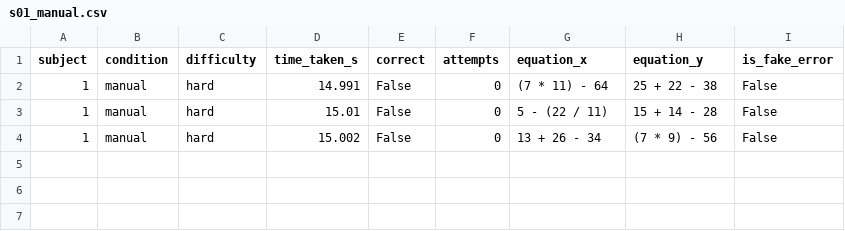
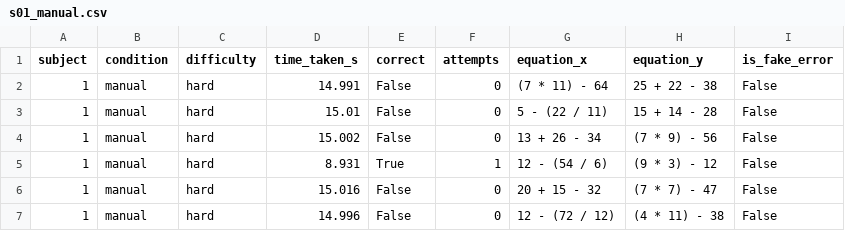
Before and after one commit to JoseTrapero9/personalized_trials_setup, a CSV file: logs/s01_manual.csv, drawn as a sheet; the diff names each change by its address in the sheet, - before the commit and + after, or states it on an @@ line.

```diff
--- a/logs/s01_manual.csv
+++ b/logs/s01_manual.csv
+row 5: 1 | manual | hard | 8.931 | True | 1 | 12 - (54 / 6) | (9 * 3) - 12 | False
+row 6: 1 | manual | hard | 15.016 | False | 0 | 20 + 15 - 32 | (7 * 7) - 47 | False
+row 7: 1 | manual | hard | 14.996 | False | 0 | 12 - (72 / 12) | (4 * 11) - 38 | False
```
Also changed, not shown: 1 other file.
